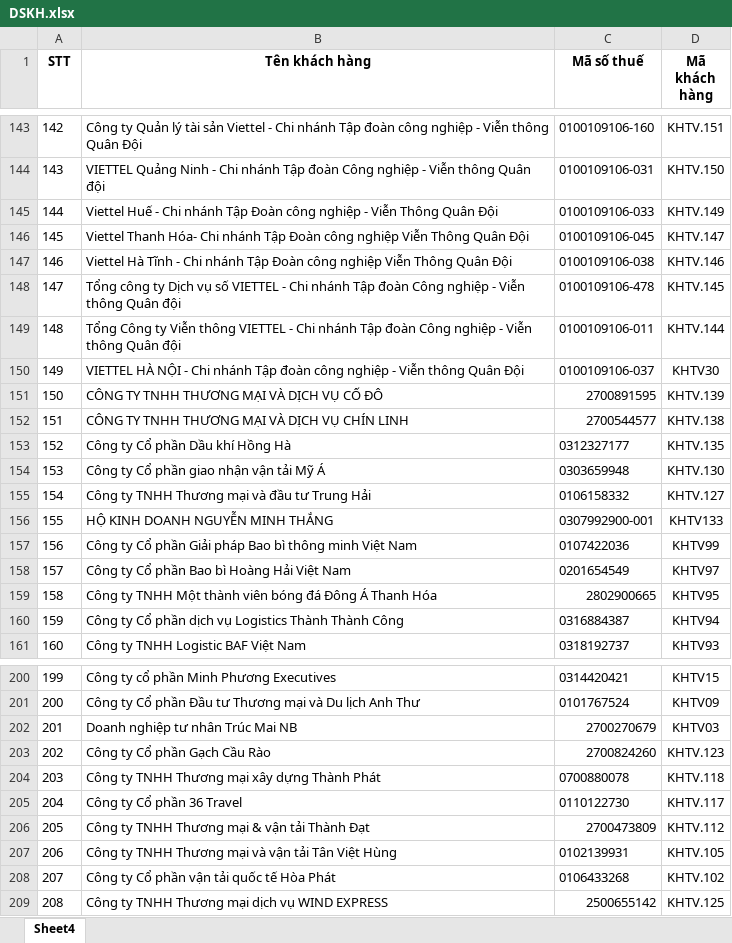
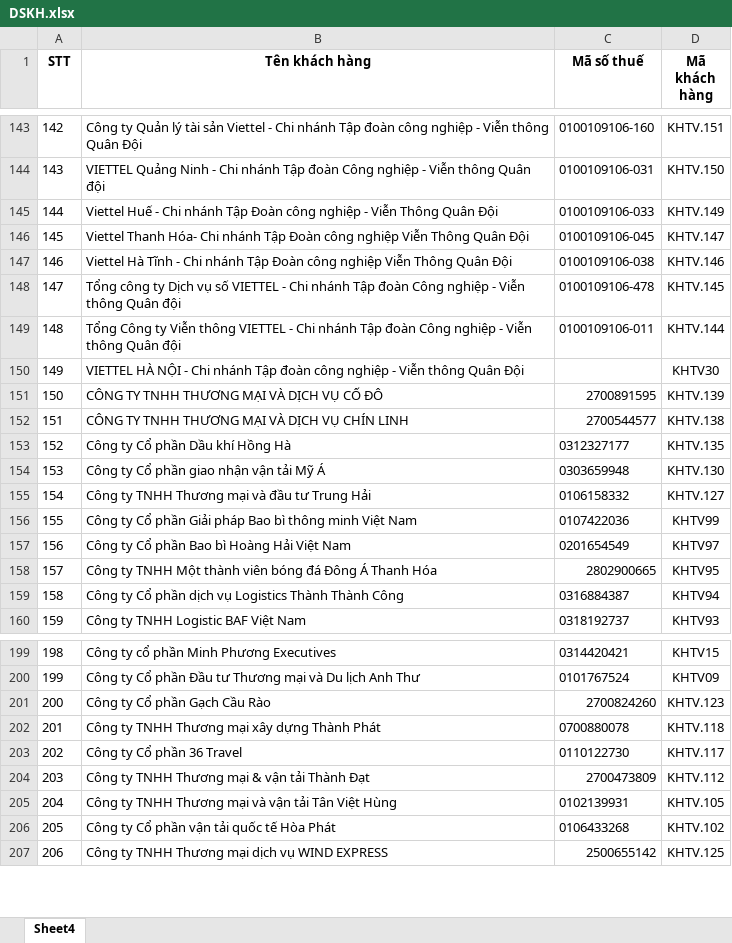
Before and after one commit to TrongHoan81/UpSSE_render, an Excel workbook: DSKH.xlsx, sheet Sheet4, drawn as a sheet; only a part is shown, gaps mark what is left out; values as stored, in another font and other column widths than the file's, no borders; conditional formats not drawn; removed rows and columns are numbered as before the commit, all else as after; the diff names each change by its address in the sheet, - before the commit and + after, or states it on an @@ line.

```diff
--- a/DSKH.xlsx (sheet Sheet4)
+++ b/DSKH.xlsx (sheet Sheet4)
-C150 (Mã số thuế): 0100109106-037
+C150 (Mã số thuế): (empty)
-row 156: 155 | HỘ KINH DOANH NGUYỄN MINH THẮNG | 0307992900-001 | KHTV133
@@ column A (STT) renumbered from row 156 down @@
-row 202: 201 | Doanh nghiệp tư nhân Trúc Mai NB | 2700270679 | KHTV03
```
Also changed, not shown: ChietKhau.xlsx, 2 other files.
